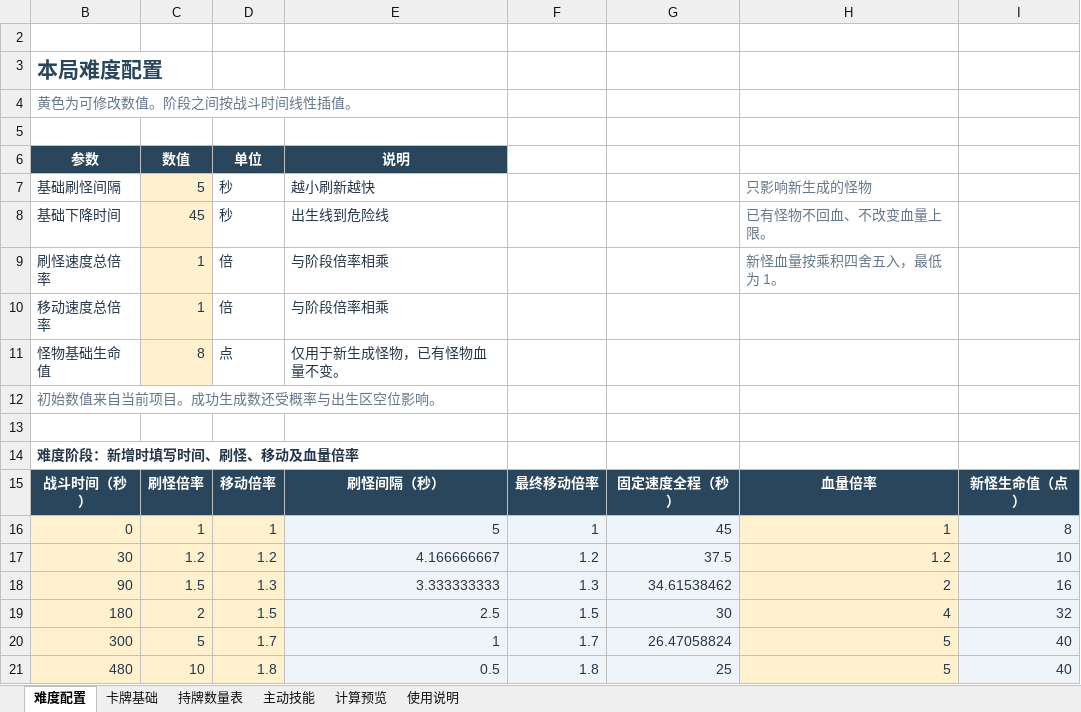
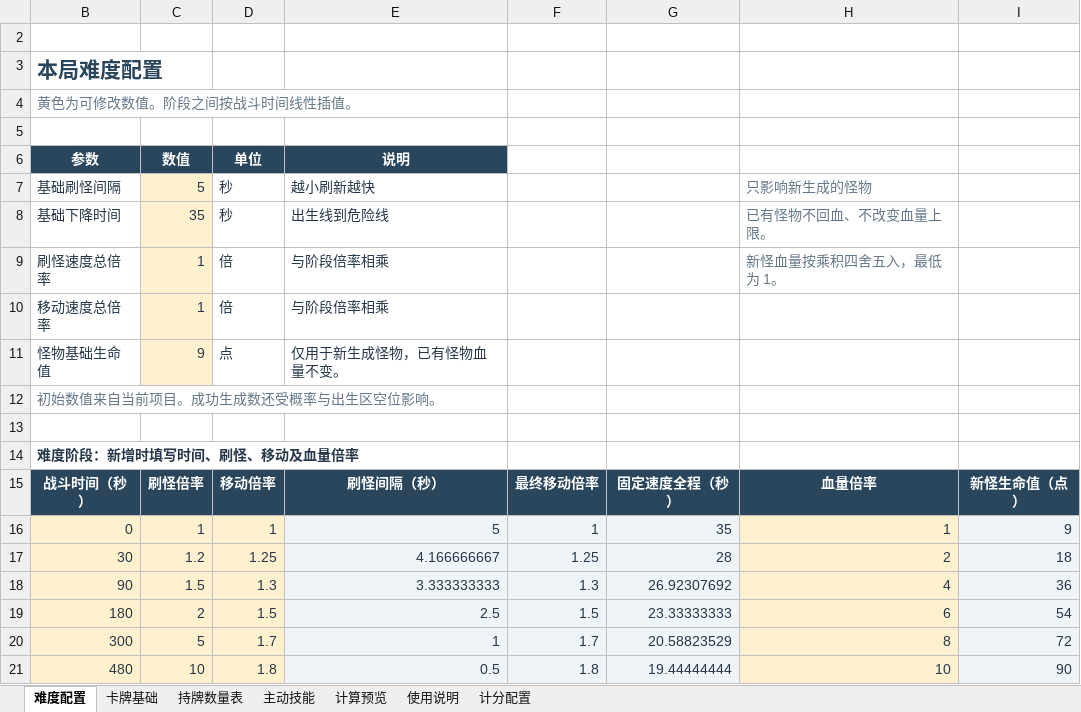
Before and after one commit to CDM-UnityGameJam/Pinball-UnityGameJam, an Excel workbook: GameJam/outputs/luck-number-excel-20261111/游戏数值配置.xlsx, sheet 难度配置, drawn as a sheet; values as stored, in another font and other column widths than the file's, no borders; conditional formats not drawn; the diff names each change by its address in the sheet, - before the commit and + after, or states it on an @@ line.

```diff
--- a/GameJam/outputs/luck-number-excel-20261111/游戏数值配置.xlsx (sheet 难度配置)
+++ b/GameJam/outputs/luck-number-excel-20261111/游戏数值配置.xlsx (sheet 难度配置)
+sheet tab: 计分配置
-C8: 45
+C8: 35
-C11: 8
+C11: 9
-G16: 45
+G16: 35
-I16: 8
+I16: 9
-D17: 1.2
+D17: 1.25
-F17: 1.2
+F17: 1.25
-G17: 37.5
+G17: 28
-H17: 1.2
+H17: 2
-I17: 10
+I17: 18
-G18: 34.61538462
+G18: 26.92307692
-H18: 2
+H18: 4
-I18: 16
+I18: 36
-G19: 30
+G19: 23.33333333
-H19: 4
+H19: 6
-I19: 32
+I19: 54
-G20: 26.47058824
+G20: 20.58823529
-H20: 5
+H20: 8
-I20: 40
+I20: 72
-G21: 25
+G21: 19.44444444
-H21: 5
+H21: 10
-I21: 40
+I21: 90
```
Also changed, not shown: sheet 计算预览, sheet 持牌数量表, sheet 卡牌基础, sheet 主动技能, 27 other files.
